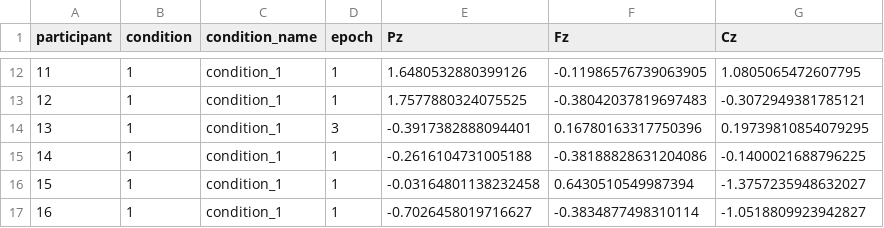
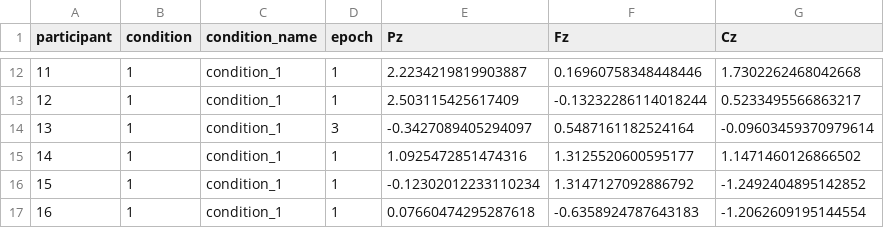
Before and after one commit to igmmgi/EegFun.jl, a CSV file: data/files/erps/measurements_mean_amplitude/erp_measurements.csv, drawn as a sheet; only a part is shown, gaps mark what is left out; the diff covers the shown part only.

```diff
--- a/data/files/erps/measurements_mean_amplitude/erp_measurements.csv
+++ b/data/files/erps/measurements_mean_amplitude/erp_measurements.csv
@@ -12,6 +12,6 @@ participant,condition,condition_name,epoch,Pz,Fz,Cz
-11,1,condition_1,1,1.6480532880399126,-0.11986576739063905,1.0805065472607795
-12,1,condition_1,1,1.7577880324075525,-0.38042037819697483,-0.3072949381785121
-13,1,condition_1,3,-0.3917382888094401,0.16780163317750396,0.19739810854079295
-14,1,condition_1,1,-0.2616104731005188,-0.38188828631204086,-0.1400021688796225
-15,1,condition_1,1,-0.03164801138232458,0.6430510549987394,-1.3757235948632027
-16,1,condition_1,1,-0.7026458019716627,-0.3834877498310114,-1.0518809923942827
+11,1,condition_1,1,2.2234219819903887,0.16960758348448446,1.7302262468042668
+12,1,condition_1,1,2.503115425617409,-0.13232286114018244,0.5233495566863217
+13,1,condition_1,3,-0.3427089405294097,0.5487161182524164,-0.09603459370979614
+14,1,condition_1,1,1.0925472851474316,1.3125520600595177,1.1471460126866502
+15,1,condition_1,1,-0.12302012233110234,1.3147127092886792,-1.2492404895142852
+16,1,condition_1,1,0.07660474295287618,-0.6358924787643183,-1.2062609195144554
```
Also changed, not shown: 30 edited cells elsewhere in this file, 25 other files.
